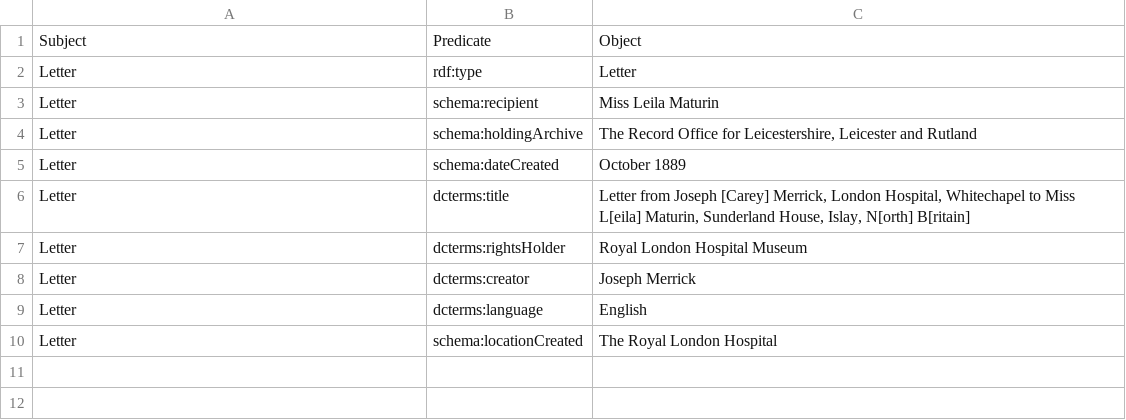
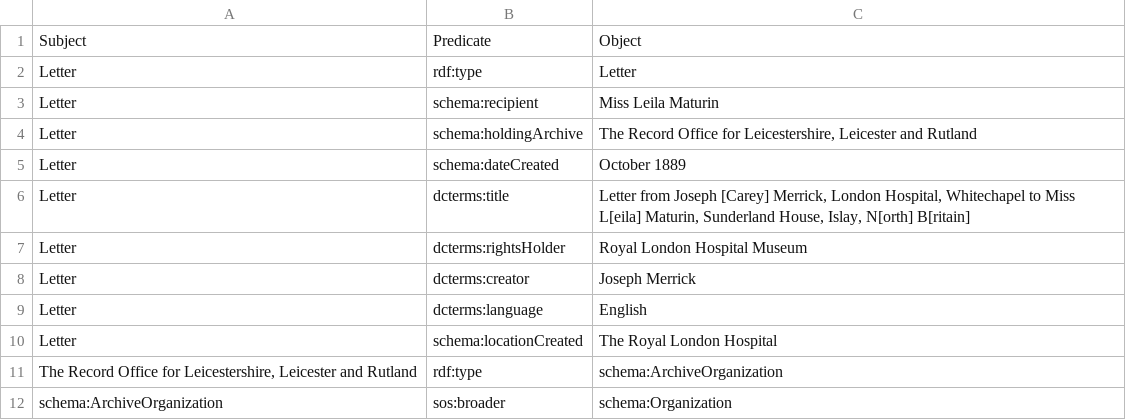
Before and after one commit to the-elephant-man/project, a CSV file: items-csv/Letter.csv, drawn as a sheet.

```diff
--- a/items-csv/Letter.csv
+++ b/items-csv/Letter.csv
@@ -10 +10,3 @@ Letter;dcterms:language;English
 Letter;schema:locationCreated;The Royal London Hospital
+The Record Office for Leicestershire, Leicester and Rutland;rdf:type;schema:ArchiveOrganization
+schema:ArchiveOrganization;sos:broader;schema:Organization
```
Also changed, not shown: items-csv/Model.csv, items-csv/Screenplay.csv, 4 other files.
